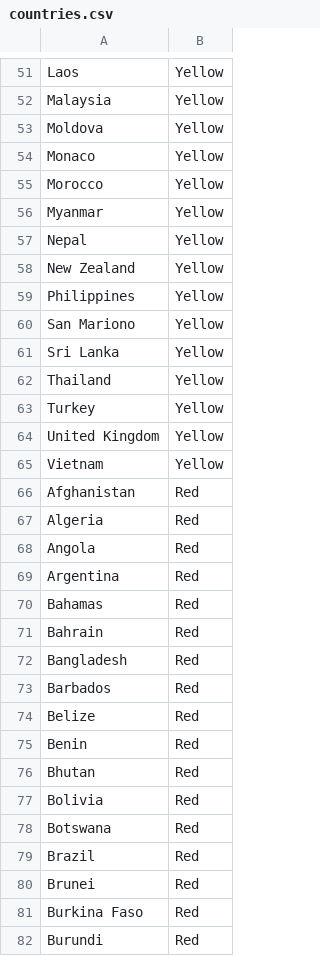
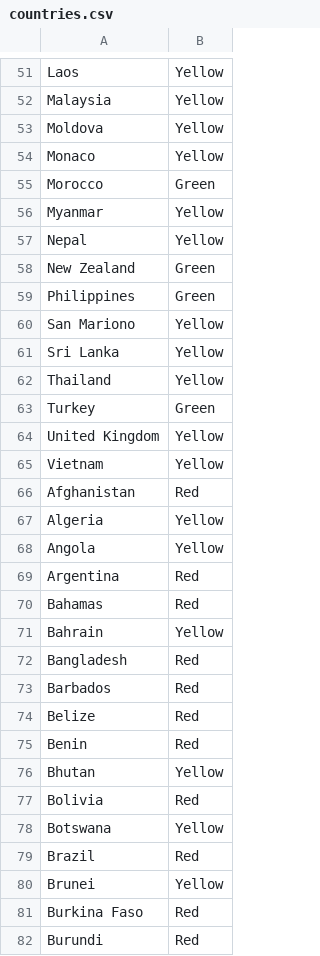
Before and after one commit to Abhinav412/MapColour, a CSV file: countries.csv, drawn as a sheet; only a part is shown, gaps mark what is left out; the diff covers the shown part only.

```diff
--- a/countries.csv
+++ b/countries.csv
@@ -54,7 +54,7 @@ Moldova,Yellow
 Monaco,Yellow
-Morocco,Yellow
+Morocco,Green
 Myanmar,Yellow
 Nepal,Yellow
-New Zealand,Yellow
-Philippines,Yellow
+New Zealand,Green
+Philippines,Green
 San Mariono,Yellow
@@ -62,3 +62,3 @@ Sri Lanka,Yellow
 Thailand,Yellow
-Turkey,Yellow
+Turkey,Green
 United Kingdom,Yellow
@@ -66,7 +66,7 @@ Vietnam,Yellow
 Afghanistan,Red
-Algeria,Red
-Angola,Red
+Algeria,Yellow
+Angola,Yellow
 Argentina,Red
 Bahamas,Red
-Bahrain,Red
+Bahrain,Yellow
 Bangladesh,Red
@@ -75,7 +75,7 @@ Belize,Red
 Benin,Red
-Bhutan,Red
+Bhutan,Yellow
 Bolivia,Red
-Botswana,Red
+Botswana,Yellow
 Brazil,Red
-Brunei,Red
+Brunei,Yellow
 Burkina Faso,Red
```
Also changed, not shown: 1 added row and 34 edited cells elsewhere in this file, 1 other file.
